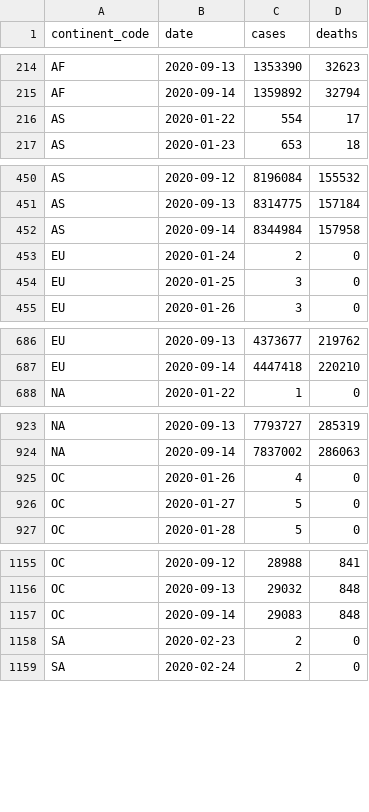
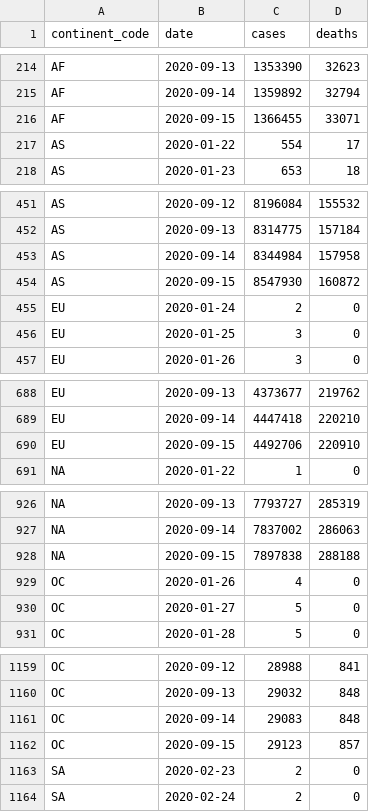
Before and after one commit to covid-open-data/xform-casecount-jhu, a CSV file: output/continents.csv, drawn as a sheet; only a part is shown, gaps mark what is left out; the diff covers the shown part only; the diff names each change by its address in the sheet, - before the commit and + after, or states it on an @@ line.

```diff
--- a/output/continents.csv
+++ b/output/continents.csv
+row 216: AF | 2020-09-15 | 1366455 | 33071
+row 454: AS | 2020-09-15 | 8547930 | 160872
+row 690: EU | 2020-09-15 | 4492706 | 220910
+row 928: NA | 2020-09-15 | 7897838 | 288188
+row 1162: OC | 2020-09-15 | 29123 | 857
```
Also changed, not shown: 1 added row elsewhere in this file, output/admin0/all.csv, output/global.csv, 1 other file.
